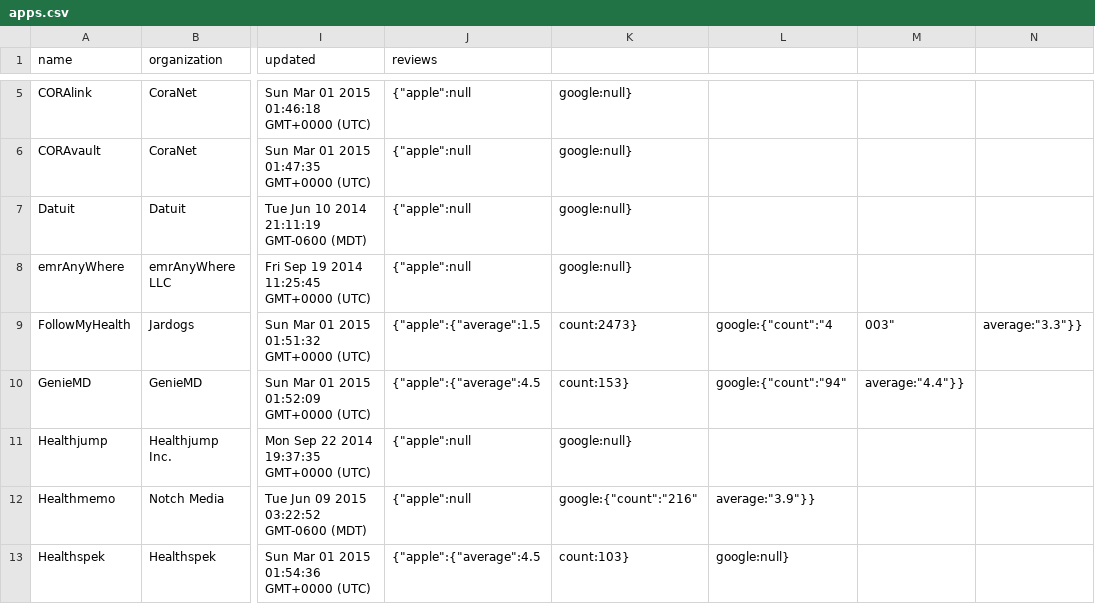
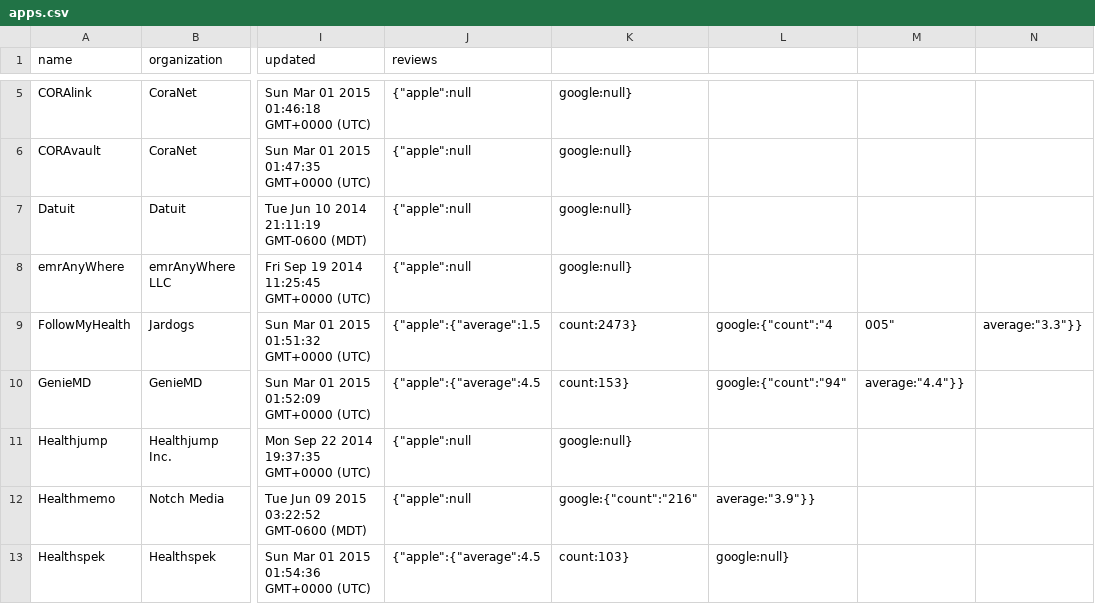
Before and after one commit to blue-button/connector, a CSV file: public/data/apps.csv, drawn as a sheet; only a part is shown, gaps mark what is left out; the diff names each change by its address in the sheet, - before the commit and + after, or states it on an @@ line.

Commit message:
update data for one or more profiles

```diff
--- a/public/data/apps.csv
+++ b/public/data/apps.csv
-M9: 003"
+M9: 005"
```
Also changed, not shown: 3 other files.
